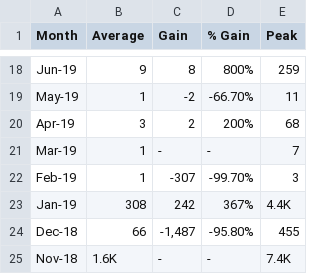
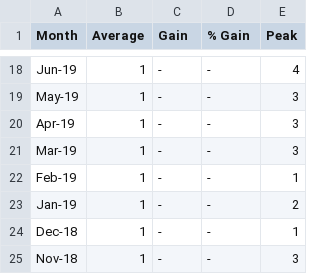
Before and after one commit to asoemardy/great-gaming-googlers, a CSV file: Individual twitch tracker CSVs/amongus_concurrent_streams.csv, drawn as a sheet; only a part is shown, gaps mark what is left out; the diff covers the shown part only; the diff names each change by its address in the sheet, - before the commit and + after, or states it on an @@ line.

```diff
--- a/Individual twitch tracker CSVs/amongus_concurrent_streams.csv
+++ b/Individual twitch tracker CSVs/amongus_concurrent_streams.csv
-B18 (Average): 9
+B18 (Average): 1
-C18 (Gain): 8
+C18 (Gain): -
-D18 (% Gain): 800%
+D18 (% Gain): -
-E18 (Peak): 259
+E18 (Peak): 4
-C19 (Gain): -2
+C19 (Gain): -
-D19 (% Gain): -66.70%
+D19 (% Gain): -
-E19 (Peak): 11
+E19 (Peak): 3
-B20 (Average): 3
+B20 (Average): 1
-C20 (Gain): 2
+C20 (Gain): -
-D20 (% Gain): 200%
+D20 (% Gain): -
-E20 (Peak): 68
+E20 (Peak): 3
-E21 (Peak): 7
+E21 (Peak): 3
-C22 (Gain): -307
+C22 (Gain): -
-D22 (% Gain): -99.70%
+D22 (% Gain): -
-E22 (Peak): 3
+E22 (Peak): 1
-B23 (Average): 308
+B23 (Average): 1
-C23 (Gain): 242
+C23 (Gain): -
-D23 (% Gain): 367%
+D23 (% Gain): -
-E23 (Peak): 4.4K
+E23 (Peak): 2
-B24 (Average): 66
+B24 (Average): 1
-C24 (Gain): -1,487
+C24 (Gain): -
-D24 (% Gain): -95.80%
+D24 (% Gain): -
-E24 (Peak): 455
+E24 (Peak): 1
-B25 (Average): 1.6K
+B25 (Average): 1
-E25 (Peak): 7.4K
+E25 (Peak): 3
```
Also changed, not shown: 64 edited cells elsewhere in this file, Individual twitch tracker CSVs/amongus_concurrent_viewers.csv, 6 other files.
